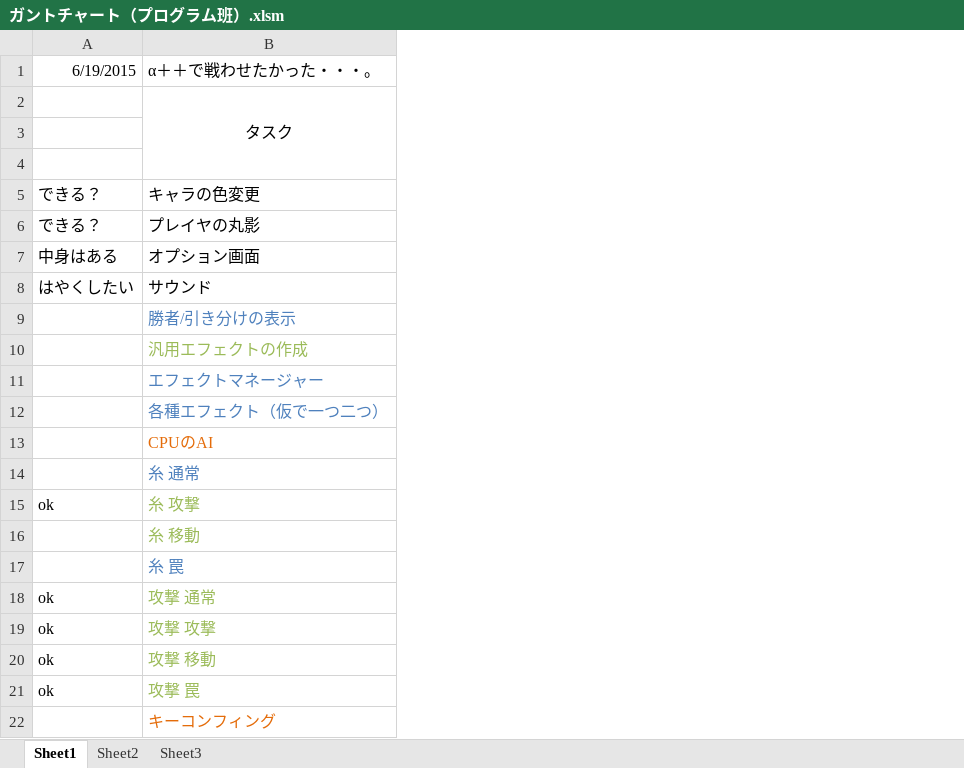
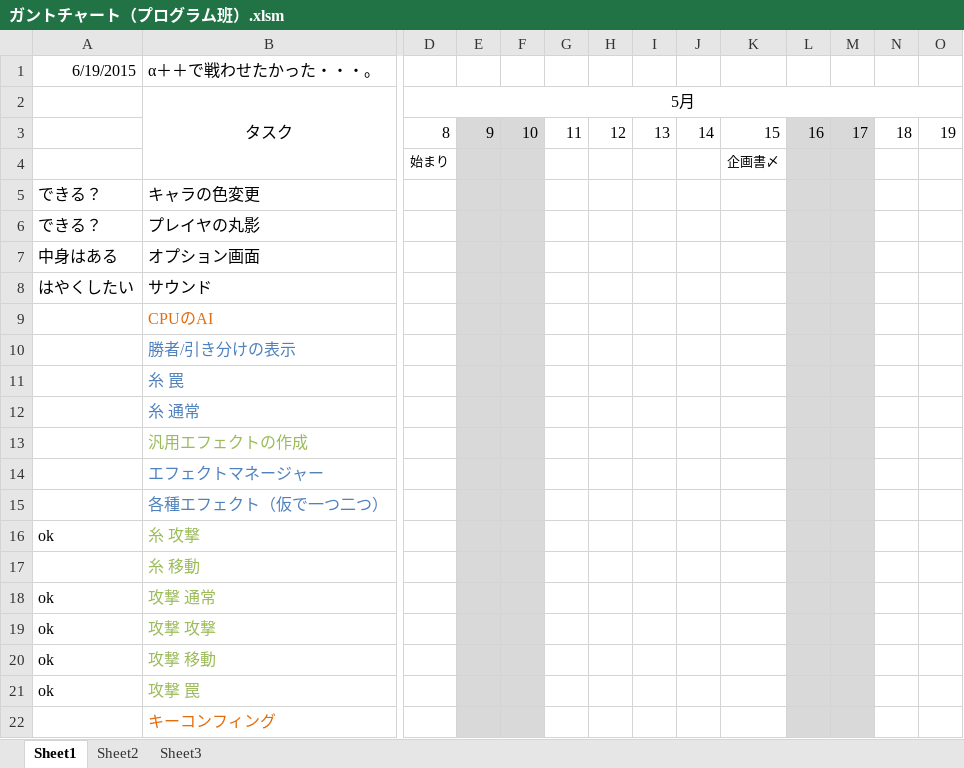
Before and after one commit to CaseStudyG18/master, an Excel workbook: ガントチャート/ガントチャート（プログラム班）.xlsm, sheet Sheet1, drawn as a sheet; only a part is shown, gaps mark what is left out; values as stored, in another font and other column widths than the file's, no borders; charts and pictures not drawn; removed rows and columns are numbered as before the commit, all else as after; rows hold the shown columns only; the diff covers the shown part only; the diff names each change by its address in the sheet, - before the commit and + after, or states it on an @@ line.

Commit message:
ガンチャ

```diff
--- a/ガントチャート/ガントチャート（プログラム班）.xlsm (sheet Sheet1)
+++ b/ガントチャート/ガントチャート（プログラム班）.xlsm (sheet Sheet1)
@@ column D unhidden, rows 2-4: 5月 | 8 | 始まり @@
@@ column E unhidden, row 3: 9 @@
@@ column F unhidden, row 3: 10 @@
@@ column G unhidden, row 3: 11 @@
@@ column H unhidden, row 3: 12 @@
@@ column I unhidden, row 3: 13 @@
@@ column J unhidden, row 3: 14 @@
@@ column K unhidden, rows 3-4: 15 | 企画書〆 @@
@@ column L unhidden, row 3: 16 @@
@@ column M unhidden, row 3: 17 @@
@@ column N unhidden, row 3: 18 @@
@@ column O unhidden, row 3: 19 @@
@@ row 13 moved to row 9: CPUのAI @@
+row 11:  | 糸 罠
+row 12:  | 糸 通常
-row 14:  | 糸 通常
-row 17:  | 糸 罠
```
Also changed, not shown: 28 added rows, 1 hidden or unhidden row, 12 added columns, 2 edited cells and cell formats elsewhere in this sheet.
